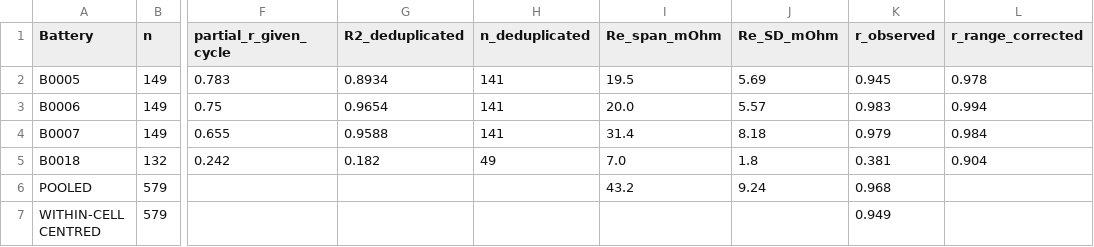
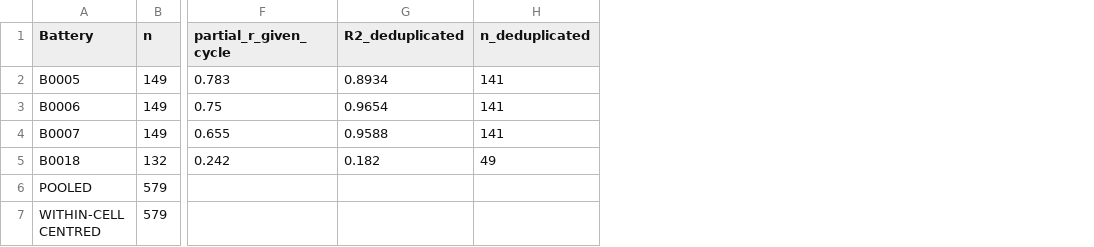
Before and after one commit to sameredu/Battery-PIAI-ECM, a CSV file: results/tables/coupling_per_cell.csv, drawn as a sheet; only a part is shown, gaps mark what is left out; the diff names each change by its address in the sheet, - before the commit and + after, or states it on an @@ line.

```diff
--- a/results/tables/coupling_per_cell.csv
+++ b/results/tables/coupling_per_cell.csv
-column I (Re_span_mOhm), rows 2-6: 19.5 | 20.0 | 31.4 | 7.0 | 43.2
-column J (Re_SD_mOhm), rows 2-6: 5.69 | 5.57 | 8.18 | 1.8 | 9.24
-column K (r_observed), rows 2-7: 0.945 | 0.983 | 0.979 | 0.381 | 0.968 | 0.949
-column L (r_range_corrected), rows 2-5: 0.978 | 0.994 | 0.984 | 0.904
```
Also changed, not shown: 18 other files.
